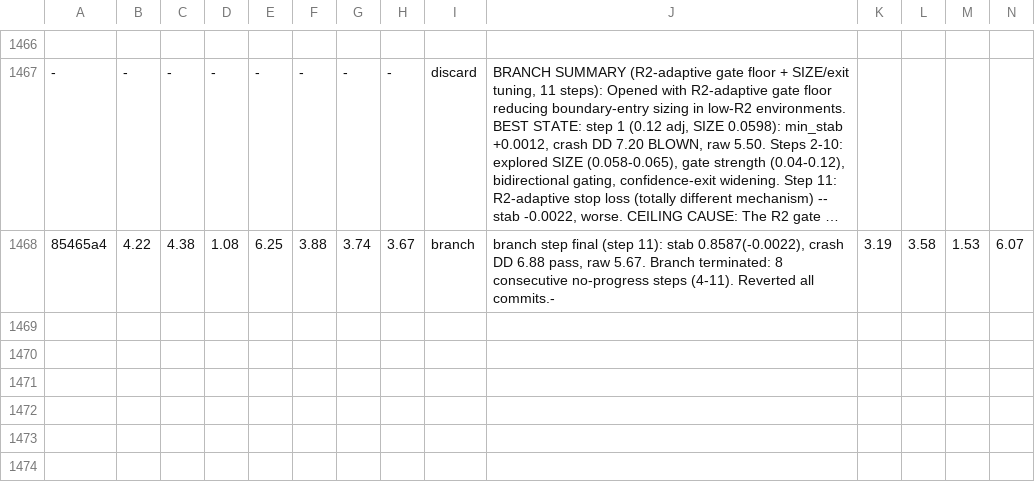
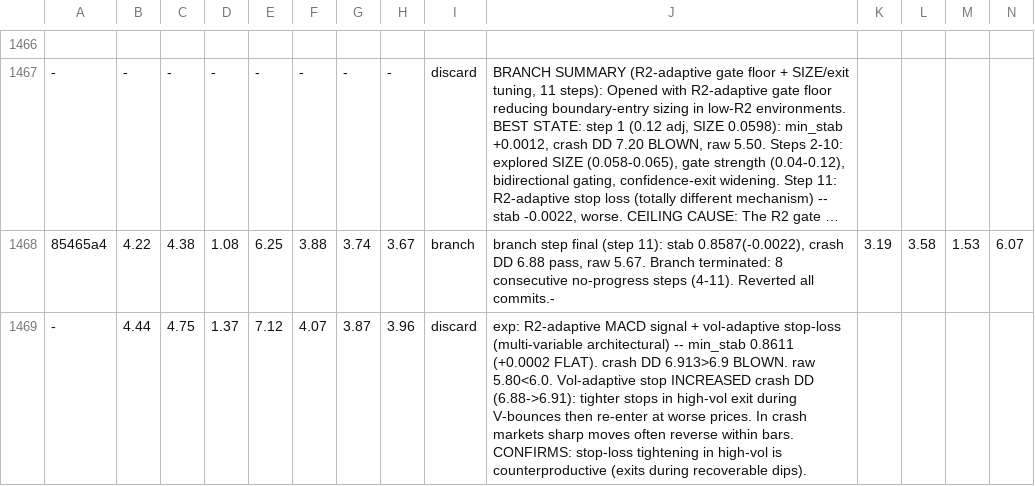
Before and after one commit to dragonkid/auto-researchtrading, a TSV file: results.tsv, drawn as a sheet; only a part is shown, gaps mark what is left out; long unchanged cells end in …; rows hold the shown columns only; the diff names each change by its address in the sheet, - before the commit and + after, or states it on an @@ line.

```diff
--- a/results.tsv
+++ b/results.tsv
+row 1469: - | 4.44 | 4.75 | 1.37 | 7.12 | 4.07 | 3.87 | 3.96 | discard | exp: R2-adaptive MACD signal + vol-adaptive stop-loss (multi-variable architectural) -- min_stab 0.8611 (+0.0002 FLAT). crash DD 6.913>6.9 BLOWN. raw 5.80<6.0. Vol-adaptive stop INCREASED crash DD (6.88->6.91): tighter stops in high-vol exit during V-bounces then re-enter at worse prices. In crash markets sharp moves often reverse within bars. CONFIRMS: stop-loss tightening in high-vol is counterproductive (exits during recoverable dips).
```
Also changed, not shown: 1 other file.
